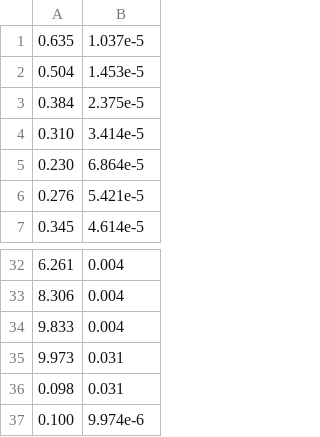
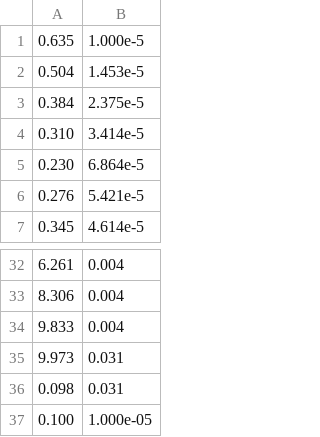
Before and after one commit to selvaggi/ExclusionLimits, a CSV file: data/limit_HNL_UNe_present.csv, drawn as a sheet; only a part is shown, gaps mark what is left out.

Commit message:
first limit setting possible

```diff
--- a/data/limit_HNL_UNe_present.csv
+++ b/data/limit_HNL_UNe_present.csv
@@ -1,2 +1,2 @@
-0.635	1.037e-5
+0.635	1.000e-5
 0.504	1.453e-5
@@ -36,2 +36,2 @@
 0.098	0.031
-0.100	9.974e-6
+0.100	1.000e-05
```
Also changed, not shown: 6 other files.
